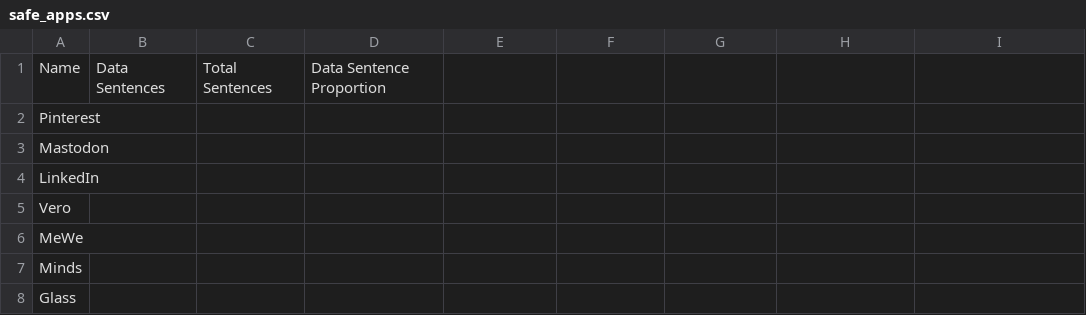
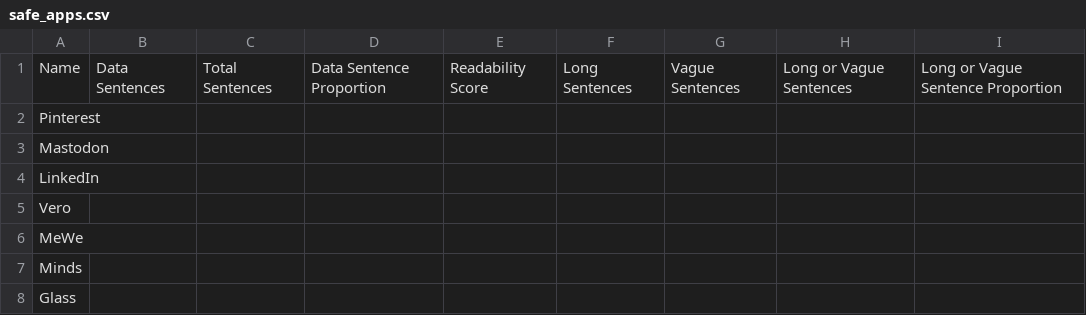
Before and after one commit to ChickenCurry3034/test_, a CSV file: compiled_data/safe_apps.csv, drawn as a sheet; only a part is shown; the diff names each change by its address in the sheet, - before the commit and + after, or states it on an @@ line.

Commit message:
added a few more methods to safe/unsafe findings

```diff
--- a/compiled_data/safe_apps.csv
+++ b/compiled_data/safe_apps.csv
-E1: (empty)
+E1: Readability Score
-F1: (empty)
+F1: Long Sentences
-G1: (empty)
+G1: Vague Sentences
-H1: (empty)
+H1: Long or Vague Sentences
-I1: (empty)
+I1: Long or Vague Sentence Proportion
```
Also changed, not shown: compiled_data/test_apps.csv, compiled_data/unsafe_apps.csv, 1 other file.
